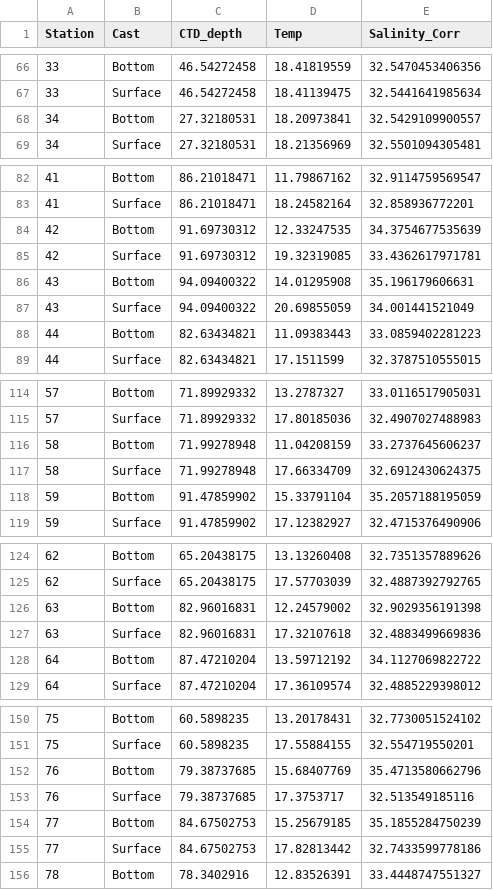
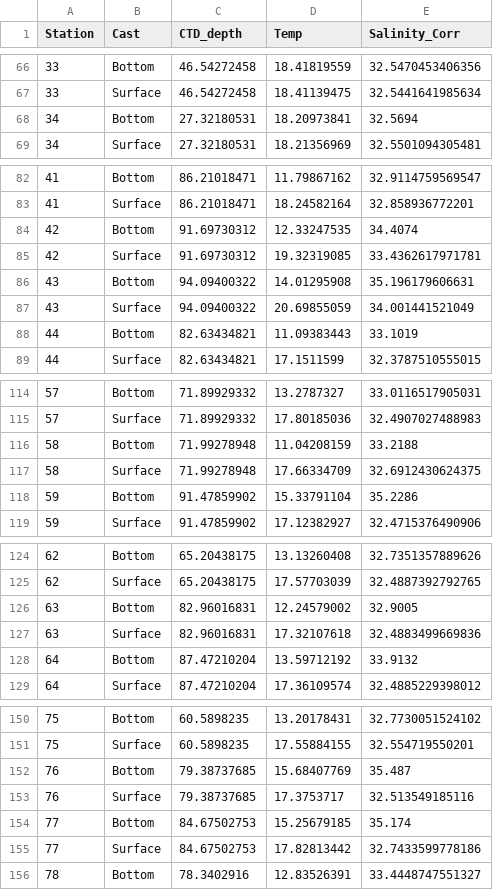
Before and after one commit to FDylanT/ScallopRSA2021, a CSV file: data/salinity/oct_salinity_corrected.csv, drawn as a sheet; only a part is shown, gaps mark what is left out; the diff covers the shown part only.

Commit message:
Update oct_salinity_corrected.csv

```diff
--- a/data/salinity/oct_salinity_corrected.csv
+++ b/data/salinity/oct_salinity_corrected.csv
@@ -67,3 +67,3 @@
 33,"Surface","46.54272458","18.41139475","32.5441641985634"
-34,"Bottom","27.32180531","18.20973841","32.5429109900557"
+34,"Bottom","27.32180531","18.20973841","32.5694"
 34,"Surface","27.32180531","18.21356969","32.5501094305481"
@@ -83,3 +83,3 @@
 41,"Surface","86.21018471","18.24582164","32.858936772201"
-42,"Bottom","91.69730312","12.33247535","34.3754677535639"
+42,"Bottom","91.69730312","12.33247535","34.4074"
 42,"Surface","91.69730312","19.32319085","33.4362617971781"
@@ -87,3 +87,3 @@
 43,"Surface","94.09400322","20.69855059","34.001441521049"
-44,"Bottom","82.63434821","11.09383443","33.0859402281223"
+44,"Bottom","82.63434821","11.09383443","33.1019"
 44,"Surface","82.63434821","17.1511599","32.3787510555015"
@@ -115,5 +115,5 @@
 57,"Surface","71.89929332","17.80185036","32.4907027488983"
-58,"Bottom","71.99278948","11.04208159","33.2737645606237"
+58,"Bottom","71.99278948","11.04208159","33.2188"
 58,"Surface","71.99278948","17.66334709","32.6912430624375"
-59,"Bottom","91.47859902","15.33791104","35.2057188195059"
+59,"Bottom","91.47859902","15.33791104","35.2286"
 59,"Surface","91.47859902","17.12382927","32.4715376490906"
@@ -125,5 +125,5 @@
 62,"Surface","65.20438175","17.57703039","32.4887392792765"
-63,"Bottom","82.96016831","12.24579002","32.9029356191398"
+63,"Bottom","82.96016831","12.24579002","32.9005"
 63,"Surface","82.96016831","17.32107618","32.4883499669836"
-64,"Bottom","87.47210204","13.59712192","34.1127069822722"
+64,"Bottom","87.47210204","13.59712192","33.9132"
 64,"Surface","87.47210204","17.36109574","32.4885229398012"
@@ -151,5 +151,5 @@
 75,"Surface","60.5898235","17.55884155","32.554719550201"
-76,"Bottom","79.38737685","15.68407769","35.4713580662796"
+76,"Bottom","79.38737685","15.68407769","35.487"
 76,"Surface","79.38737685","17.3753717","32.513549185116"
-77,"Bottom","84.67502753","15.25679185","35.1855284750239"
+77,"Bottom","84.67502753","15.25679185","35.174"
 77,"Surface","84.67502753","17.82813442","32.7433599778186"
```
Also changed, not shown: 26 edited cells elsewhere in this file.
